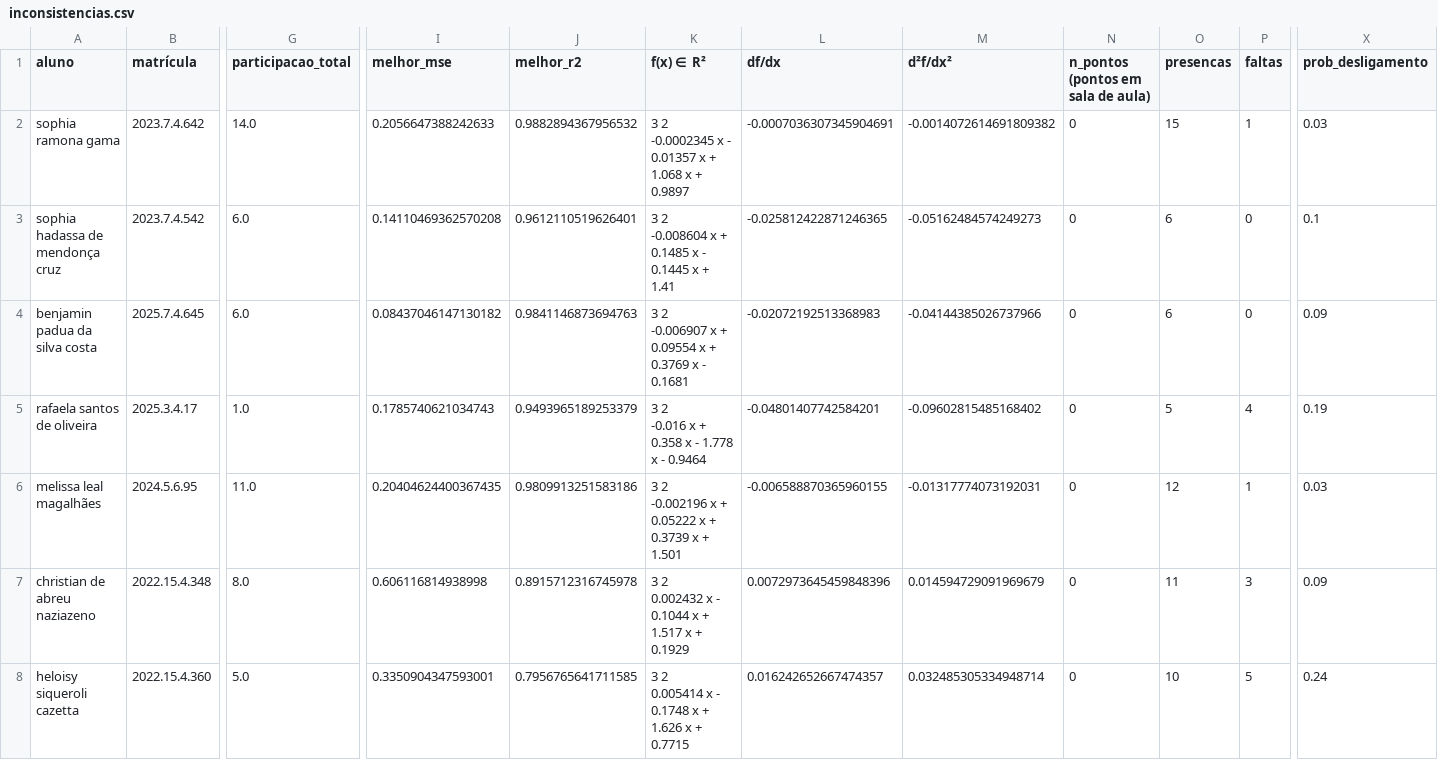
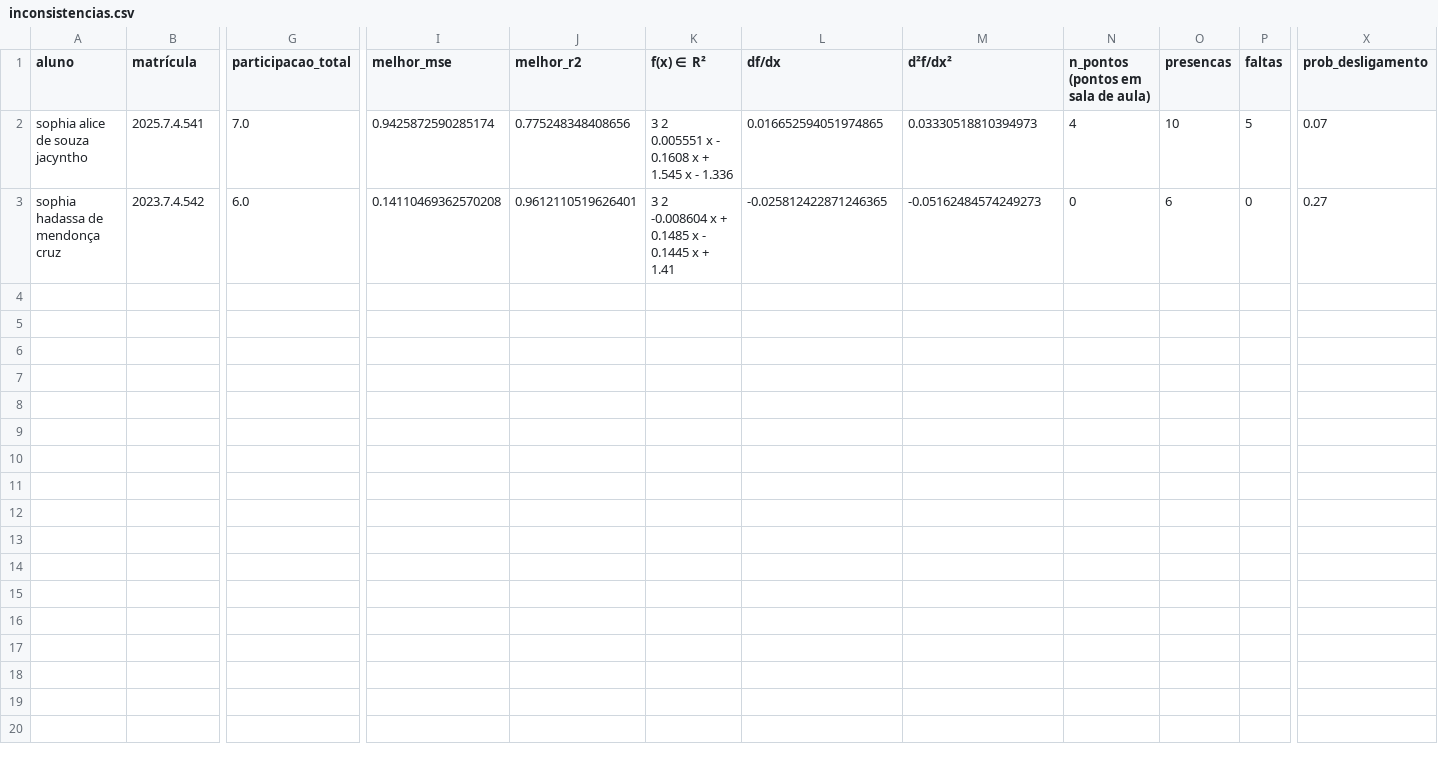
Before and after one commit to ProgramaFuturoCientista/relatorio-pfc, a CSV file: auditoria/inconsistencias.csv, drawn as a sheet; only a part is shown, gaps mark what is left out; rows hold the shown columns only; ↵ is a line break in a cell; the diff covers the shown part only; the diff names each change by its address in the sheet, - before the commit and + after, or states it on an @@ line.

```diff
--- a/auditoria/inconsistencias.csv
+++ b/auditoria/inconsistencias.csv
-A2 (aluno): sophia ramona gama
+A2 (aluno): sophia alice de souza jacyntho
-B2 (matrícula): 2023.7.4.642
+B2 (matrícula): 2025.7.4.541
-G2 (participacao_total): 14.0
+G2 (participacao_total): 7.0
-I2 (melhor_mse): 0.2056647388242633
+I2 (melhor_mse): 0.9425872590285174
-J2 (melhor_r2): 0.9882894367956532
+J2 (melhor_r2): 0.775248348408656
-K2 (f(x) ∈ R²): 3 2 ↵ -0.0002345 x - 0.01357 x + 1.068 x + 0.9897
+K2 (f(x) ∈ R²): 3 2 ↵ 0.005551 x - 0.1608 x + 1.545 x - 1.336
-L2 (df/dx): -0.0007036307345904691
+L2 (df/dx): 0.016652594051974865
-M2 (d²f/dx²): -0.0014072614691809382
+M2 (d²f/dx²): 0.03330518810394973
-N2: 0
+N2: 4
-O2 (presencas): 15
+O2 (presencas): 10
-P2 (faltas): 1
+P2 (faltas): 5
-X2 (prob_desligamento): 0.03
+X2 (prob_desligamento): 0.07
-X3 (prob_desligamento): 0.1
+X3 (prob_desligamento): 0.27
-row 4: benjamin padua da silva costa | 2025.7.4.645 | 6.0 | 0.08437046147130182 | 0.9841146873694763 | 3 2 ↵ -0.006907 x + 0.09554 x + 0.3769 x - 0.1681 | -0.02072192513368983 | -0.04144385026737966 | 0 | 6 | 0 | 0.09
-row 5: rafaela santos de oliveira | 2025.3.4.17 | 1.0 | 0.1785740621034743 | 0.9493965189253379 | 3 2 ↵ -0.016 x + 0.358 x - 1.778 x - 0.9464 | -0.04801407742584201 | -0.09602815485168402 | 0 | 5 | 4 | 0.19
-row 6: melissa leal magalhães | 2024.5.6.95 | 11.0 | 0.20404624400367435 | 0.9809913251583186 | 3 2 ↵ -0.002196 x + 0.05222 x + 0.3739 x + 1.501 | -0.006588870365960155 | -0.01317774073192031 | 0 | 12 | 1 | 0.03
-row 7: christian de abreu naziazeno | 2022.15.4.348 | 8.0 | 0.606116814938998 | 0.8915712316745978 | 3 2 ↵ 0.002432 x - 0.1044 x + 1.517 x + 0.1929 | 0.0072973645459848396 | 0.014594729091969679 | 0 | 11 | 3 | 0.09
-row 8: heloisy siqueroli cazetta | 2022.15.4.360 | 5.0 | 0.3350904347593001 | 0.7956765641711585 | 3 2 ↵ 0.005414 x - 0.1748 x + 1.626 x + 0.7715 | 0.016242652667474357 | 0.032485305334948714 | 0 | 10 | 5 | 0.24
```
Also changed, not shown: 1 edited cell elsewhere in this file, auditoria/alunos_no_cadastro_sem_chamada.csv, 13 other files.
